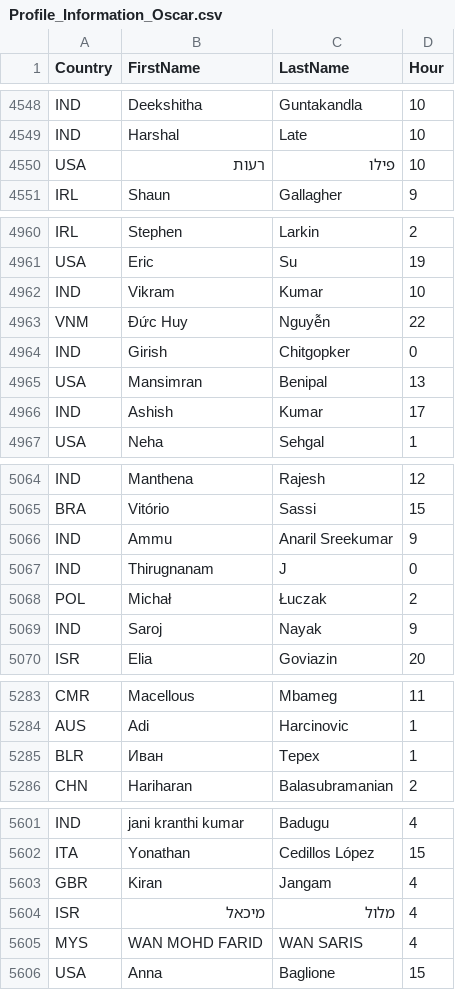
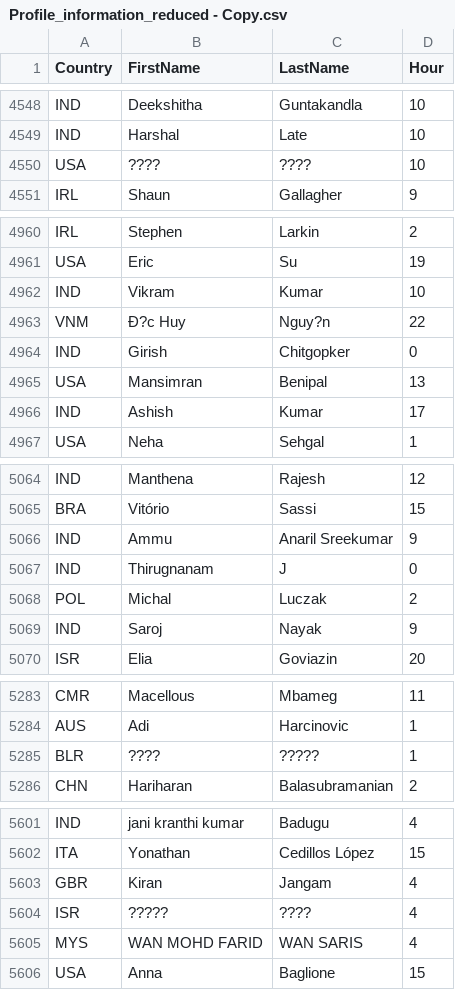
Before and after one commit to jocan3/TextSimilarity, a CSV file: Data/Profile_information_reduced - Copy.csv (was Data/Profile_Information_Oscar.csv), drawn as a sheet; only a part is shown, gaps mark what is left out; the diff covers the shown part only; the diff names each change by its address in the sheet, - before the commit and + after, or states it on an @@ line.

```diff
--- a/Data/Profile_Information_Oscar.csv
+++ b/Data/Profile_information_reduced - Copy.csv
-B4550 (FirstName): רעות
+B4550 (FirstName): ????
-C4550 (LastName): פילו
+C4550 (LastName): ????
-B4963 (FirstName): Đức Huy
+B4963 (FirstName): Ð?c Huy
-C4963 (LastName): Nguyễn
+C4963 (LastName): Nguy?n
-B5068 (FirstName): Michał
+B5068 (FirstName): Michal
-C5068 (LastName): Łuczak
+C5068 (LastName): Luczak
-B5285 (FirstName): Иван
+B5285 (FirstName): ????
-C5285 (LastName): Терех
+C5285 (LastName): ?????
-B5604 (FirstName): מיכאל
+B5604 (FirstName): ?????
-C5604 (LastName): מלול
+C5604 (LastName): ????
```
Also changed, not shown: 79 edited cells elsewhere in this file, 22 other files.
